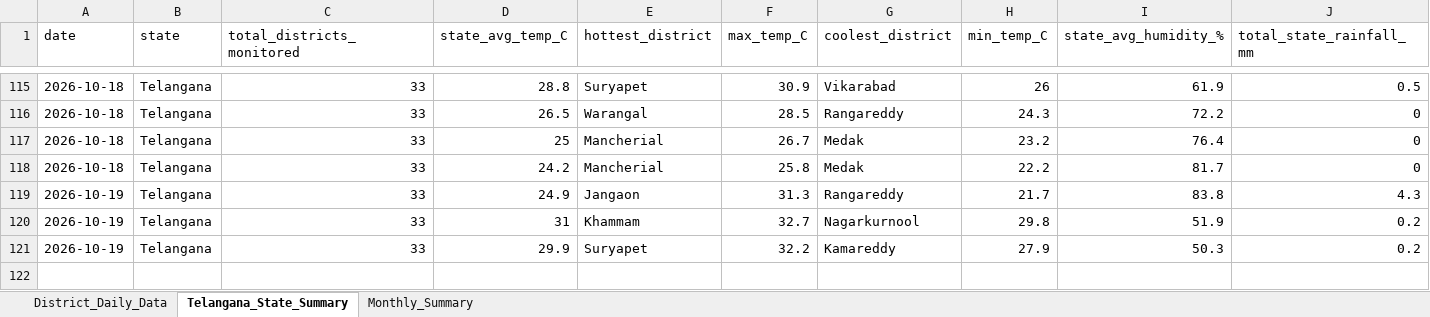
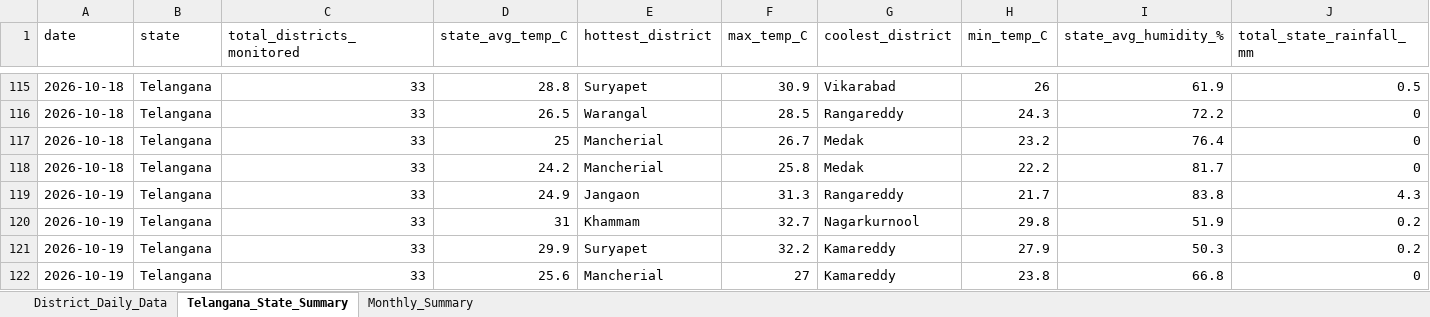
Before and after one commit to molakasohan/weather-analytics, an Excel workbook: data/weather_data.xlsx, sheet Telangana_State_Summary, drawn as a sheet; only a part is shown, gaps mark what is left out; values as stored, in another font and other column widths than the file's, no borders; rows hold the shown columns only; the diff names each change by its address in the sheet, - before the commit and + after, or states it on an @@ line.

```diff
--- a/data/weather_data.xlsx (sheet Telangana_State_Summary)
+++ b/data/weather_data.xlsx (sheet Telangana_State_Summary)
+row 122: 2026-10-19 | Telangana | 33 | 25.6 | Mancherial | 27 | Kamareddy | 23.8 | 66.8 | 0
```
Also changed, not shown: sheet District_Daily_Data, sheet Monthly_Summary, 4 other files.
